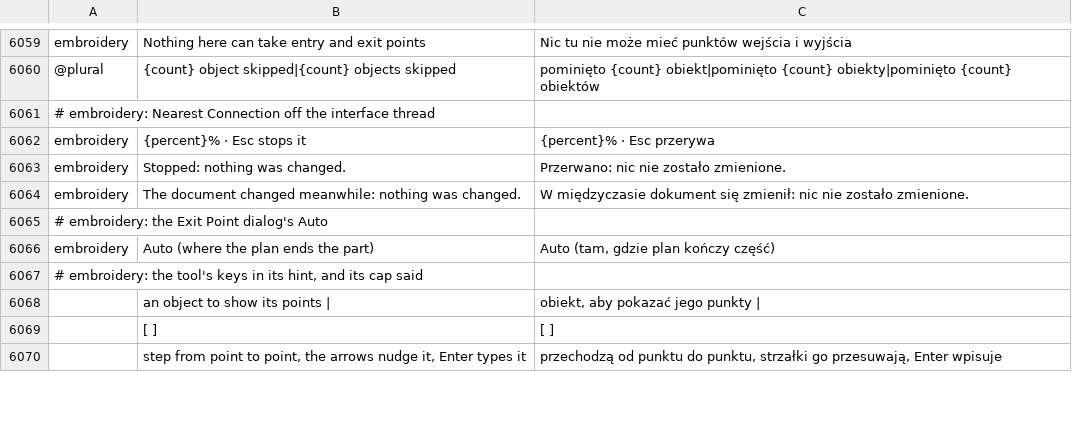
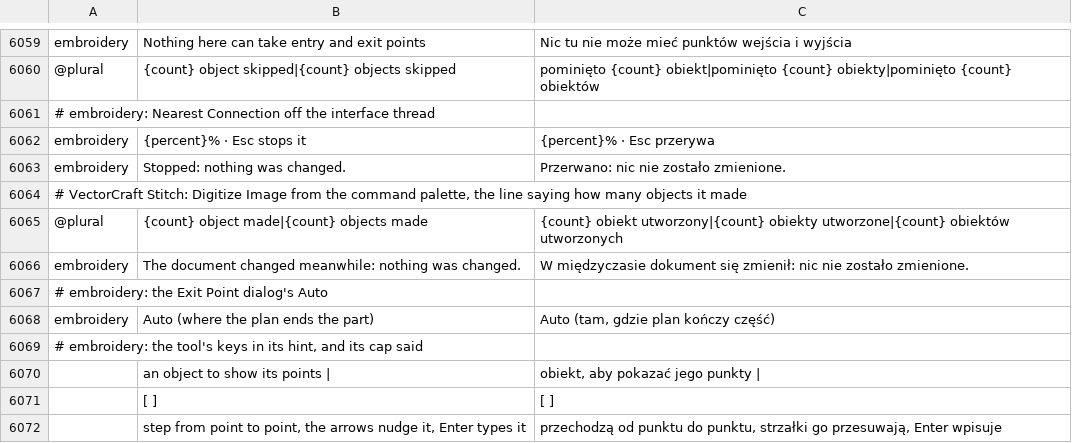
Before and after one commit to przbat-public/vectorcraft-stitch, a TSV file: crates/ui-egui/src/i18n/pl.tsv, drawn as a sheet; only a part is shown, gaps mark what is left out.

```diff
--- a/crates/ui-egui/src/i18n/pl.tsv
+++ b/crates/ui-egui/src/i18n/pl.tsv
@@ -6063,2 +6063,4 @@ embroidery	{percent}% · Esc stops it	{percent}% · Esc przerywa
 embroidery	Stopped: nothing was changed.	Przerwano: nic nie zostało zmienione.
+# VectorCraft Stitch: Digitize Image from the command palette, the line saying how many objects it made
+@plural	{count} object made|{count} objects made	{count} obiekt utworzony|{count} obiekty utworzone|{count} obiektów utworzonych
 embroidery	The document changed meanwhile: nothing was changed.	W międzyczasie dokument się zmienił: nic nie zostało zmienione.
```
Also changed, not shown: crates/ui-egui/src/i18n/bs.tsv, crates/ui-egui/src/i18n/cs.tsv, 26 other files.
